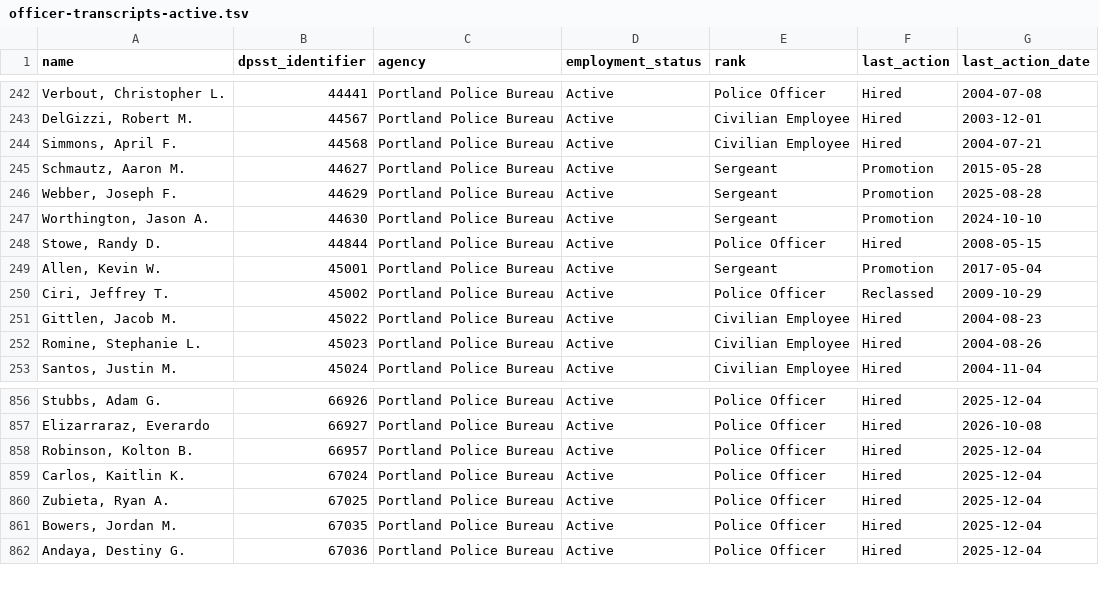
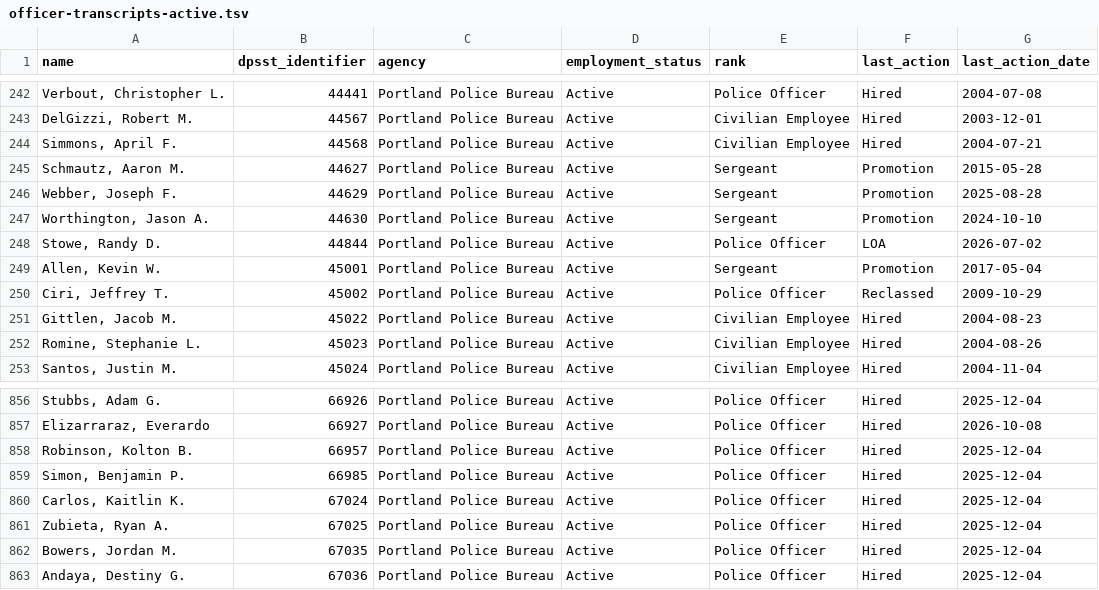
Before and after one commit to PDX-Police-Accountability/dpsst-data, a TSV file: officers/summary/officer-transcripts-active.tsv, drawn as a sheet; only a part is shown, gaps mark what is left out.

```diff
--- a/officers/summary/officer-transcripts-active.tsv
+++ b/officers/summary/officer-transcripts-active.tsv
@@ -247,3 +247,3 @@ Webber, Joseph F.	44629	Portland Police Bureau	Active	Sergeant	Promotion	2025-08
 Worthington, Jason A.	44630	Portland Police Bureau	Active	Sergeant	Promotion	2024-10-10
-Stowe, Randy D.	44844	Portland Police Bureau	Active	Police Officer	Hired	2008-05-15
+Stowe, Randy D.	44844	Portland Police Bureau	Active	Police Officer	LOA	2026-07-02
 Allen, Kevin W.	45001	Portland Police Bureau	Active	Sergeant	Promotion	2017-05-04
@@ -858,2 +858,3 @@ Elizarraraz, Everardo	66927	Portland Police Bureau	Active	Police Officer	Hired	2
 Robinson, Kolton B.	66957	Portland Police Bureau	Active	Police Officer	Hired	2025-12-04
+Simon, Benjamin P.	66985	Portland Police Bureau	Active	Police Officer	Hired	2025-12-04
 Carlos, Kaitlin K.	67024	Portland Police Bureau	Active	Police Officer	Hired	2025-12-04
```
Also changed, not shown: officers/summary/officer-transcripts.tsv, 24 other files.
